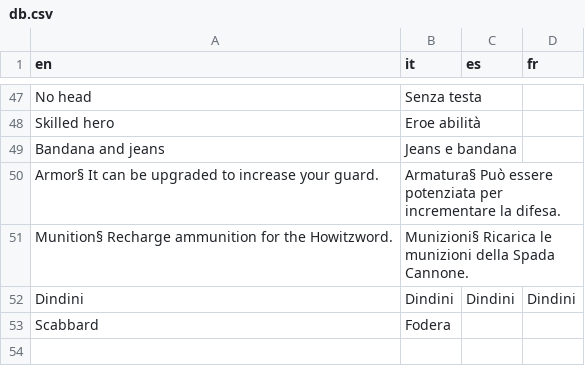
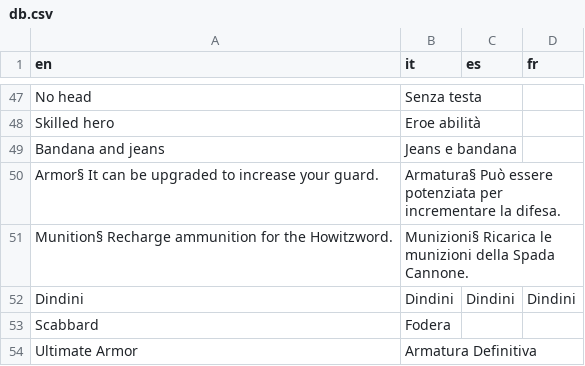
Before and after one commit to stesproject/Locale-oh2, a CSV file: db.csv, drawn as a sheet; only a part is shown, gaps mark what is left out; the diff names each change by its address in the sheet, - before the commit and + after, or states it on an @@ line.

```diff
--- a/db.csv
+++ b/db.csv
+row 54: Ultimate Armor | Armatura Definitiva
```
Also changed, not shown: common.csv, vocabs.csv.
